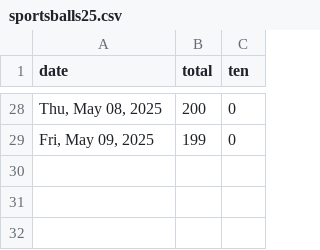
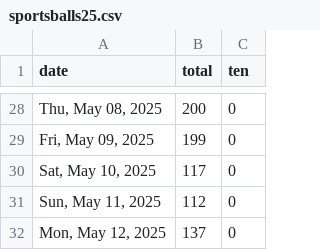
Before and after one commit to quantegytrading/quantegy.io, a CSV file: public/sportsballs25.csv, drawn as a sheet; only a part is shown, gaps mark what is left out.

Commit message:
Update sportsballs25.csv

```diff
--- a/public/sportsballs25.csv
+++ b/public/sportsballs25.csv
@@ -29 +29,4 @@ date,total,ten
 "Fri, May 09, 2025",199,0
+"Sat, May 10, 2025",117,0
+"Sun, May 11, 2025",112,0
+"Mon, May 12, 2025",137,0
```
